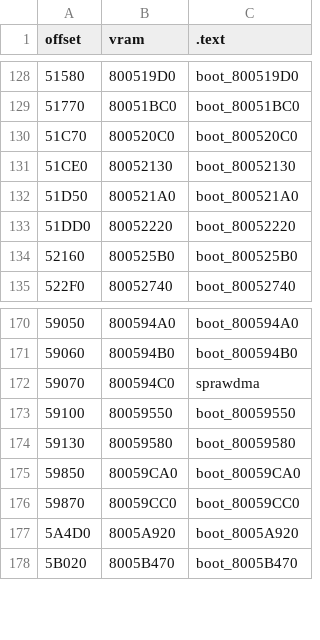
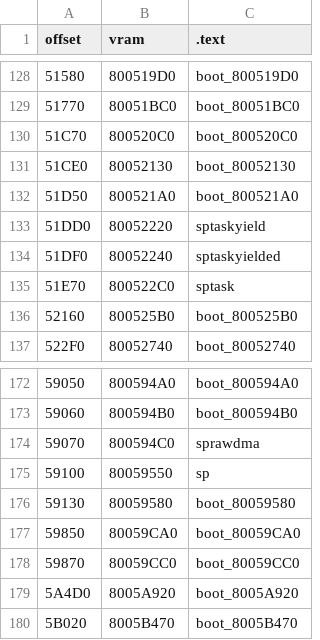
Before and after one commit to Decompollaborate/hypdisasm, a CSV file: ver/jp/tables/files_boot.csv, drawn as a sheet; only a part is shown, gaps mark what is left out; addresses are those after the commit; the diff names each change by its address in the sheet, - before the commit and + after, or states it on an @@ line.

```diff
--- a/ver/jp/tables/files_boot.csv
+++ b/ver/jp/tables/files_boot.csv
-C133 (.text): boot_80052220
+C133 (.text): sptaskyield
+row 134: 51DF0 | 80052240 | sptaskyielded
+row 135: 51E70 | 800522C0 | sptask
-C175 (.text): boot_80059550
+C175 (.text): sp
```
Also changed, not shown: ver/jp/tables/functions.csv, ver/jp/tables/variables.csv, 21 other files.
